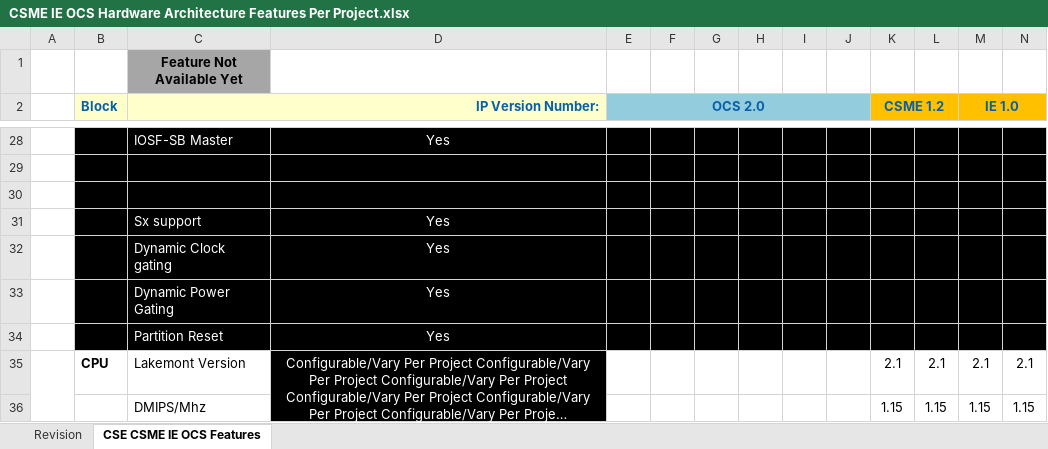
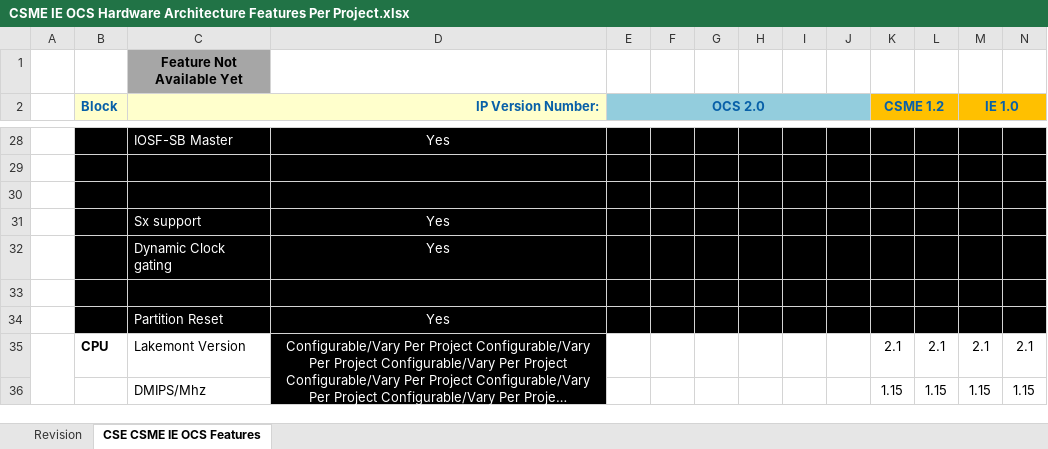
Before and after one commit to jason-ytsao/exp_submodule, an Excel workbook: ArchSpecs/Working/CSME IE OCS Hardware Architecture Features Per Project.xlsx, sheet CSE CSME IE OCS Features, drawn as a sheet; only a part is shown, gaps mark what is left out; long unchanged cells end in …; values as stored, in another font and other column widths than the file's, no borders; rows hold the shown columns only; the diff covers the shown part only; the diff names each change by its address in the sheet, - before the commit and + after, or states it on an @@ line.

Commit message:
see the revision
[git-p4: depot-paths = "//depot/projects/coe/CSME/": change = 760362]

```diff
--- a/ArchSpecs/Working/CSME IE OCS Hardware Architecture Features Per Project.xlsx (sheet CSE CSME IE OCS Features)
+++ b/ArchSpecs/Working/CSME IE OCS Hardware Architecture Features Per Project.xlsx (sheet CSE CSME IE OCS Features)
-row 33:  |  | Dynamic Power Gating | Yes
+row 33: (empty)
```
Also changed, not shown: 2 added rows, 14 edited cells and cell formats elsewhere in this sheet, sheet Revision.
